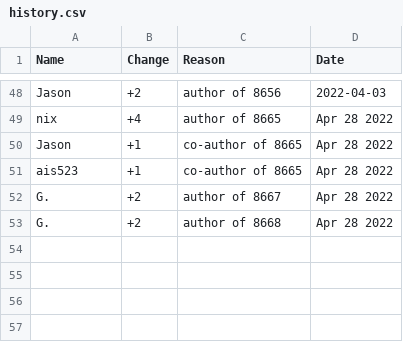
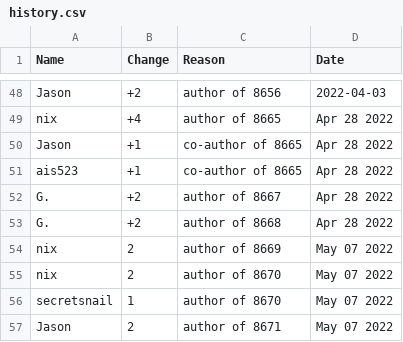
Before and after one commit to AgoraNomic/Herald, a CSV file: Scores/history.csv, drawn as a sheet; only a part is shown, gaps mark what is left out; the diff names each change by its address in the sheet, - before the commit and + after, or states it on an @@ line.

```diff
--- a/Scores/history.csv
+++ b/Scores/history.csv
+row 54: nix | 2 | author of 8669 | May 07 2022
+row 55: nix | 2 | author of 8670 | May 07 2022
+row 56: secretsnail | 1 | author of 8670 | May 07 2022
+row 57: Jason | 2 | author of 8671 | May 07 2022
```
Also changed, not shown: 3 other files.
